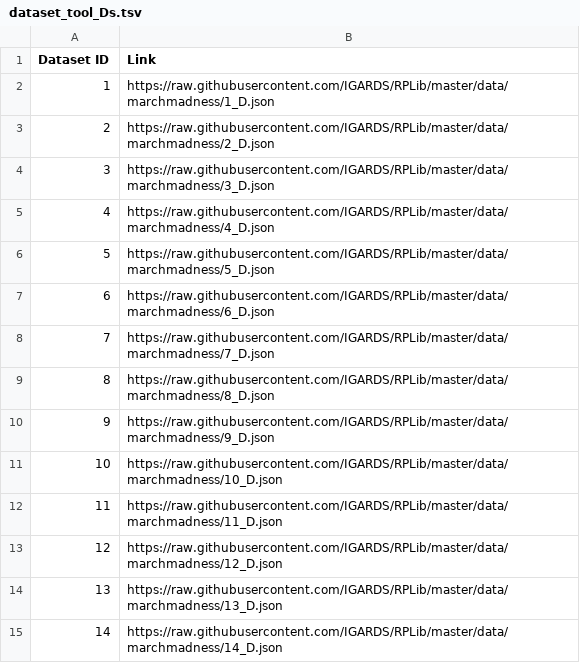
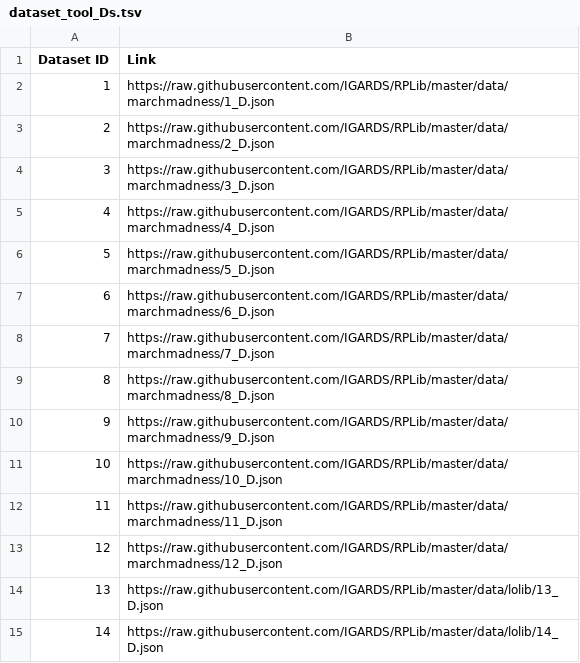
Before and after one commit to IGARDS/RPLIB, a TSV file: data/dataset_tool_Ds.tsv, drawn as a sheet.

```diff
--- a/data/dataset_tool_Ds.tsv
+++ b/data/dataset_tool_Ds.tsv
@@ -13,3 +13,3 @@ Dataset ID	Link
 12	https://raw.githubusercontent.com/IGARDS/RPLib/master/data/marchmadness/12_D.json
-13	https://raw.githubusercontent.com/IGARDS/RPLib/master/data/marchmadness/13_D.json
-14	https://raw.githubusercontent.com/IGARDS/RPLib/master/data/marchmadness/14_D.json
+13	https://raw.githubusercontent.com/IGARDS/RPLib/master/data/lolib/13_D.json
+14	https://raw.githubusercontent.com/IGARDS/RPLib/master/data/lolib/14_D.json
```
Also changed, not shown: data/dataset_tool_lop_cards.tsv, 1 other file.
